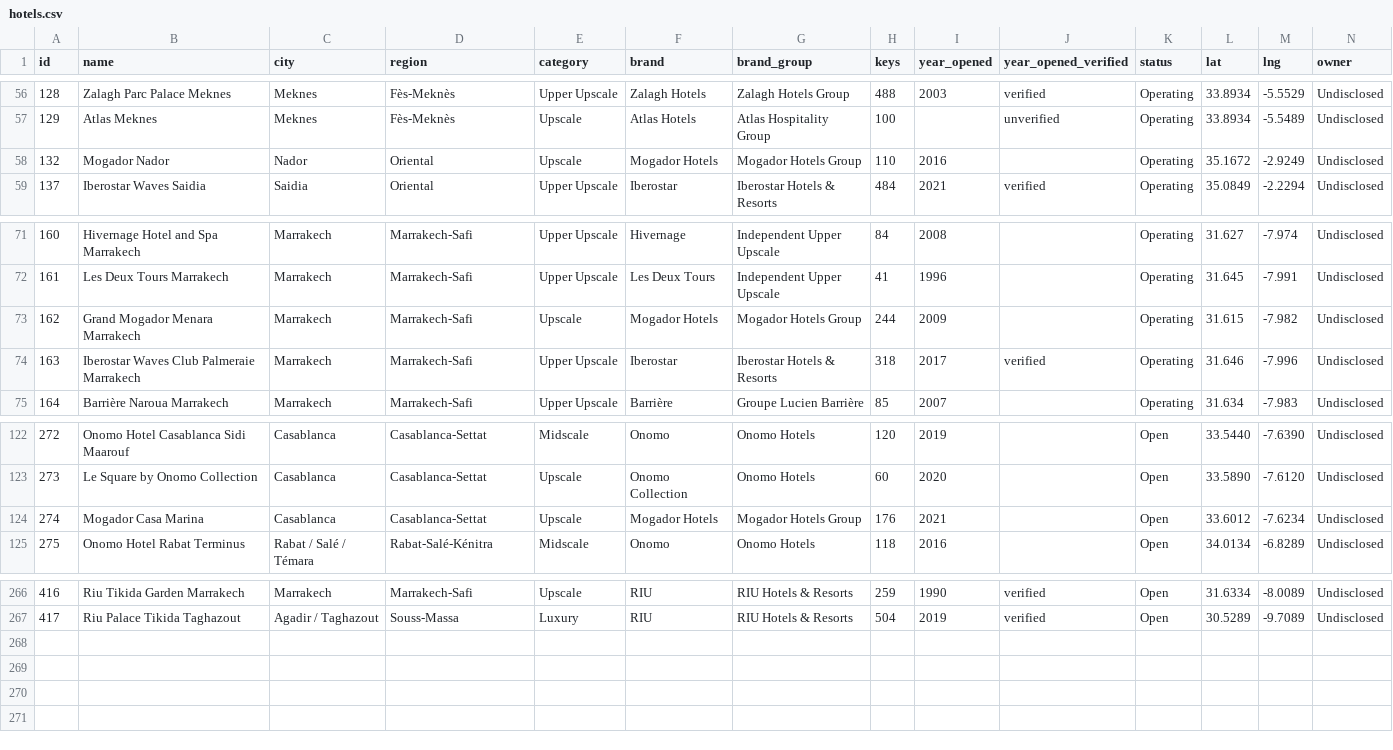
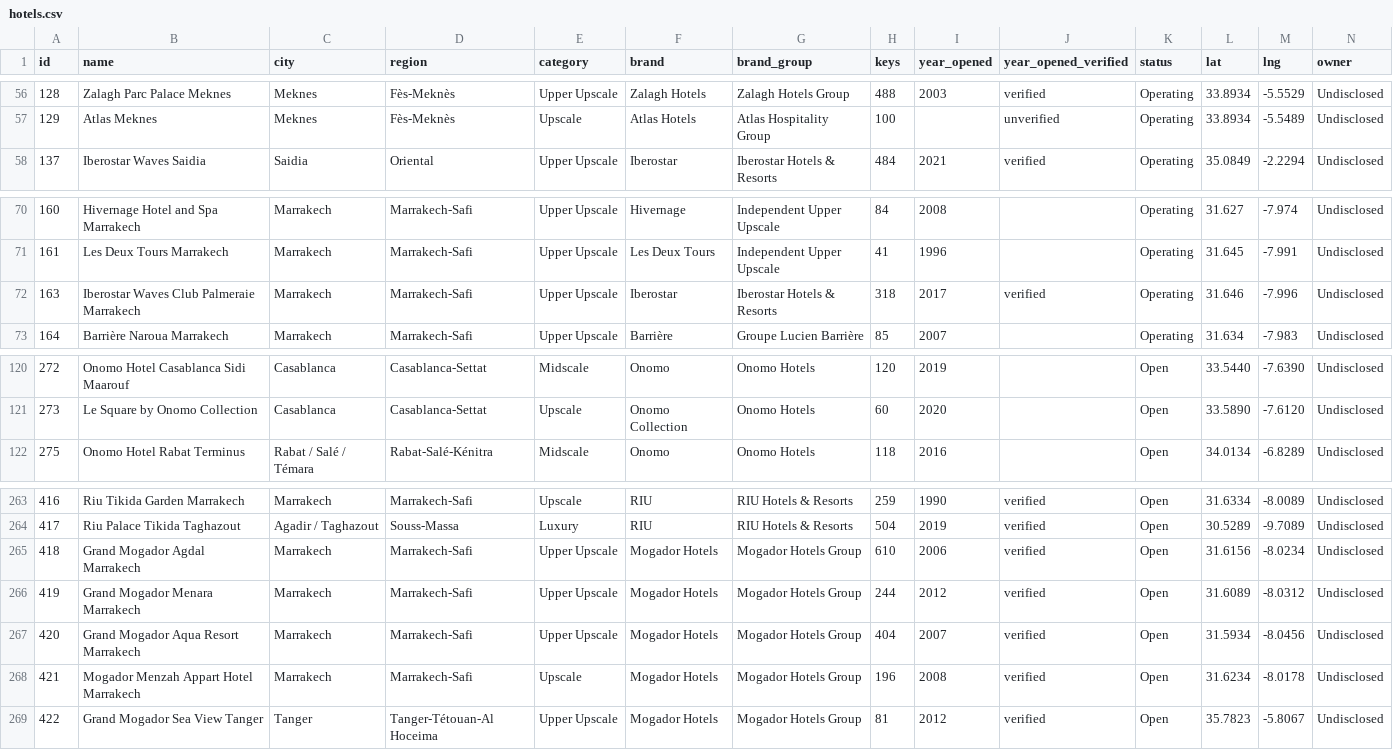
Before and after one commit to oaddahre/hospitalityiq, a CSV file: hotels.csv, drawn as a sheet; only a part is shown, gaps mark what is left out; removed rows and columns are numbered as before the commit, all else as after; rows hold the shown columns only; the diff names each change by its address in the sheet, - before the commit and + after, or states it on an @@ line.

```diff
--- a/hotels.csv
+++ b/hotels.csv
-row 58: 132 | Mogador Nador | Nador | Oriental | Upscale | Mogador Hotels | Mogador Hotels Group | 110 | 2016 |  | Operating | 35.1672 | -2.9249 | Undisclosed
-row 73: 162 | Grand Mogador Menara Marrakech | Marrakech | Marrakech-Safi | Upscale | Mogador Hotels | Mogador Hotels Group | 244 | 2009 |  | Operating | 31.615 | -7.982 | Undisclosed
-row 124: 274 | Mogador Casa Marina | Casablanca | Casablanca-Settat | Upscale | Mogador Hotels | Mogador Hotels Group | 176 | 2021 |  | Open | 33.6012 | -7.6234 | Undisclosed
+row 265: 418 | Grand Mogador Agdal Marrakech | Marrakech | Marrakech-Safi | Upper Upscale | Mogador Hotels | Mogador Hotels Group | 610 | 2006 | verified | Open | 31.6156 | -8.0234 | Undisclosed
+row 266: 419 | Grand Mogador Menara Marrakech | Marrakech | Marrakech-Safi | Upper Upscale | Mogador Hotels | Mogador Hotels Group | 244 | 2012 | verified | Open | 31.6089 | -8.0312 | Undisclosed
+row 267: 420 | Grand Mogador Aqua Resort Marrakech | Marrakech | Marrakech-Safi | Upper Upscale | Mogador Hotels | Mogador Hotels Group | 404 | 2007 | verified | Open | 31.5934 | -8.0456 | Undisclosed
+row 268: 421 | Mogador Menzah Appart Hotel Marrakech | Marrakech | Marrakech-Safi | Upscale | Mogador Hotels | Mogador Hotels Group | 196 | 2008 | verified | Open | 31.6234 | -8.0178 | Undisclosed
+row 269: 422 | Grand Mogador Sea View Tanger | Tanger | Tanger-Tétouan-Al Hoceima | Upper Upscale | Mogador Hotels | Mogador Hotels Group | 81 | 2012 | verified | Open | 35.7823 | -5.8067 | Undisclosed
```
Also changed, not shown: performance.csv.
